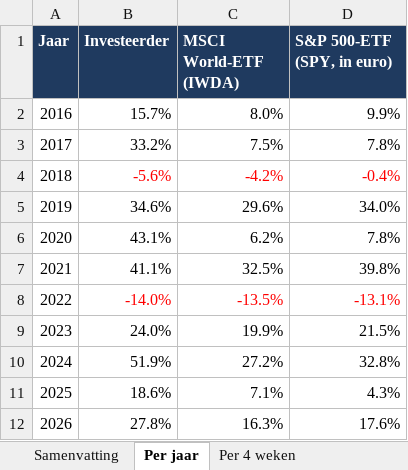
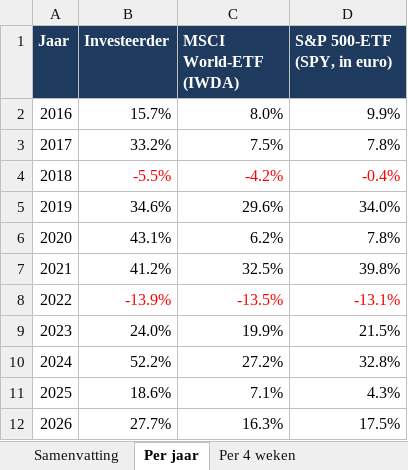
Before and after one commit to Sewpersonic/trend-agent, an Excel workbook: backtest/investeerder/backtest.xlsx, sheet Per jaar, drawn as a sheet; values as stored, in another font and other column widths than the file's, no borders; the diff names each change by its address in the sheet, - before the commit and + after, or states it on an @@ line.

```diff
--- a/backtest/investeerder/backtest.xlsx (sheet Per jaar)
+++ b/backtest/investeerder/backtest.xlsx (sheet Per jaar)
-B4 (Investeerder): -5.6%
+B4 (Investeerder): -5.5%
-B7 (Investeerder): 41.1%
+B7 (Investeerder): 41.2%
-B8 (Investeerder): -14.0%
+B8 (Investeerder): -13.9%
-B10 (Investeerder): 51.9%
+B10 (Investeerder): 52.2%
-B12 (Investeerder): 27.8%
+B12 (Investeerder): 27.7%
-D12 (S&P 500-ETF (SPY, in euro)): 17.6%
+D12 (S&P 500-ETF (SPY, in euro)): 17.5%
```
Also changed, not shown: sheet Trades, sheet Waardeverloop, sheet Samenvatting, sheet Per 4 weken, backtest/controle-alleen-etf/backtest.xlsx, backtest/controle-zonder-crypto/backtest.xlsx, 15 other files.
